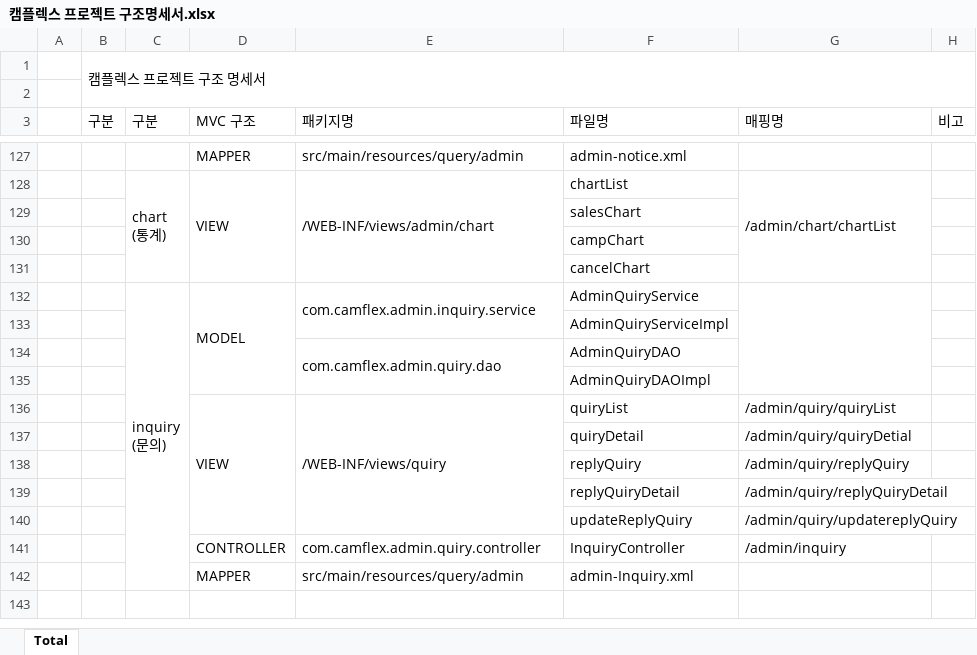
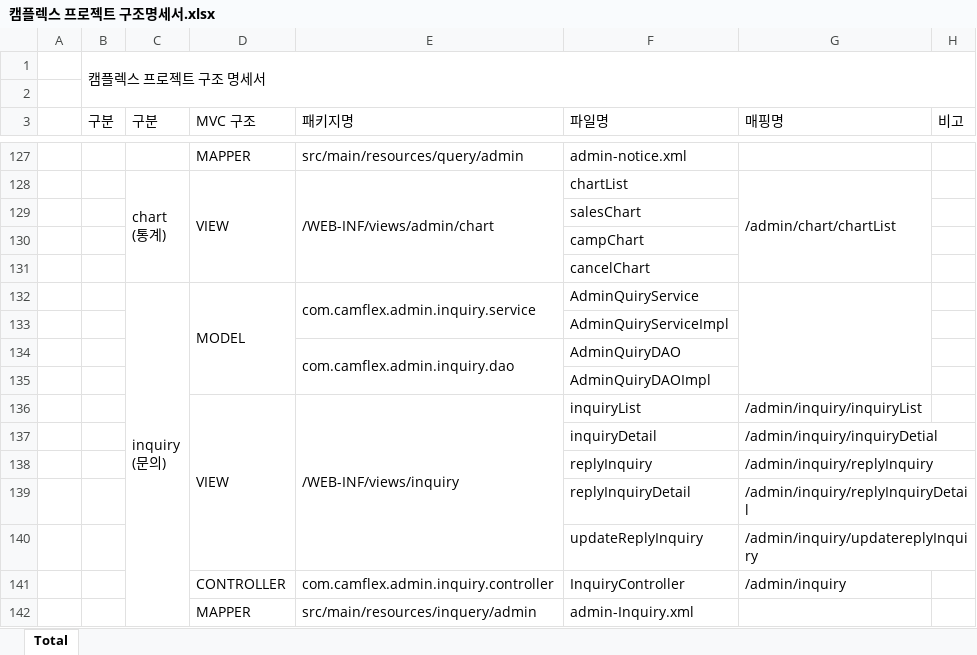
Before and after one commit to seoulsudal/CamFlexProject, an Excel workbook: 프로젝트 산출물/10. 구조명세서/캠플렉스 프로젝트 구조명세서.xlsx, sheet Total, drawn as a sheet; only a part is shown, gaps mark what is left out; values as stored, in another font and other column widths than the file's, no cell formats; the diff names each change by its address in the sheet, - before the commit and + after, or states it on an @@ line.

Commit message:
부트스트랩, 문의사항 리스트, 상세 완성, 관리자 문의사항 구조명세서 수정

```diff
--- a/프로젝트 산출물/10. 구조명세서/캠플렉스 프로젝트 구조명세서.xlsx (sheet Total)
+++ b/프로젝트 산출물/10. 구조명세서/캠플렉스 프로젝트 구조명세서.xlsx (sheet Total)
-E134 (패키지명): com.camflex.admin.quiry.dao
+E134 (패키지명): com.camflex.admin.inquiry.dao
-E136 (패키지명): /WEB-INF/views/quiry
+E136 (패키지명): /WEB-INF/views/inquiry
-F136 (파일명): quiryList
+F136 (파일명): inquiryList
-G136 (매핑명): /admin/quiry/quiryList
+G136 (매핑명): /admin/inquiry/inquiryList
-F137 (파일명): quiryDetail
+F137 (파일명): inquiryDetail
-G137 (매핑명): /admin/quiry/quiryDetial
+G137 (매핑명): /admin/inquiry/inquiryDetial
-F138 (파일명): replyQuiry
+F138 (파일명): replyInquiry
-G138 (매핑명): /admin/quiry/replyQuiry
+G138 (매핑명): /admin/inquiry/replyInquiry
-F139 (파일명): replyQuiryDetail
+F139 (파일명): replyInquiryDetail
-G139 (매핑명): /admin/quiry/replyQuiryDetail
+G139 (매핑명): /admin/inquiry/replyInquiryDetail
-F140 (파일명): updateReplyQuiry
+F140 (파일명): updateReplyInquiry
-G140 (매핑명): /admin/quiry/updatereplyQuiry
+G140 (매핑명): /admin/inquiry/updatereplyInquiry
-E141 (패키지명): com.camflex.admin.quiry.controller
+E141 (패키지명): com.camflex.admin.inquiry.controller
-E142 (패키지명): src/main/resources/query/admin
+E142 (패키지명): src/main/resources/inquery/admin
```
Also changed, not shown: cell formats, 30 other files.
